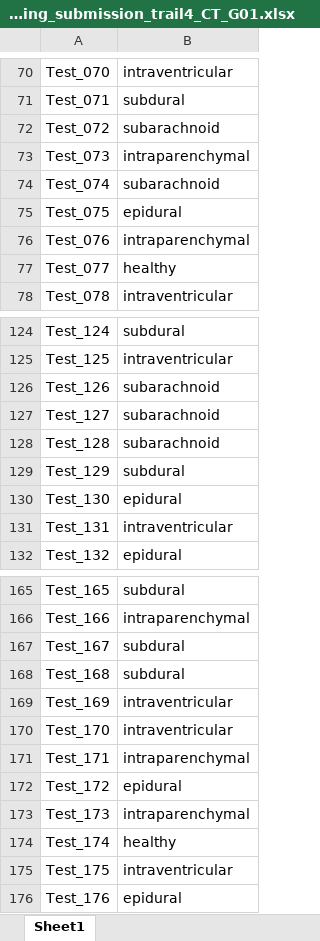
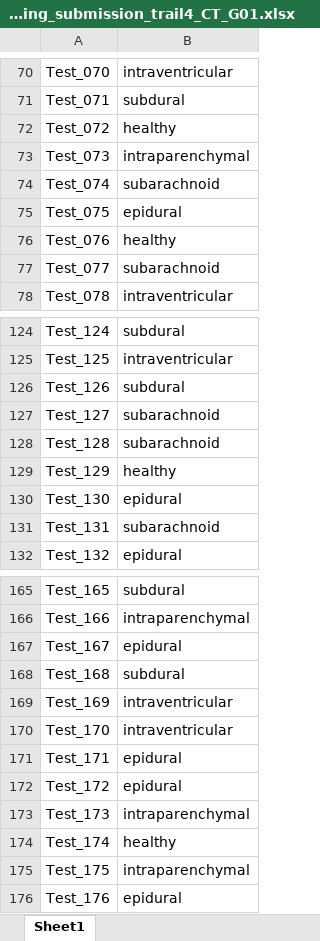
Before and after one commit to IShengFang/Digital_Medicine_2020Fall_RSNA_ICH_Detection, an Excel workbook: submission/testing_submission_trail4_CT_G01.xlsx, sheet Sheet1, drawn as a sheet; only a part is shown, gaps mark what is left out; values as stored, in another font and other column widths than the file's, no borders; the diff covers the shown part only; the diff names each change by its address in the sheet, - before the commit and + after, or states it on an @@ line.

```diff
--- a/submission/testing_submission_trail4_CT_G01.xlsx (sheet Sheet1)
+++ b/submission/testing_submission_trail4_CT_G01.xlsx (sheet Sheet1)
-B72: subarachnoid
+B72: healthy
-B76: intraparenchymal
+B76: healthy
-B77: healthy
+B77: subarachnoid
-B126: subarachnoid
+B126: subdural
-B129: subdural
+B129: healthy
-B131: intraventricular
+B131: subarachnoid
-B167: subdural
+B167: epidural
-B171: intraparenchymal
+B171: epidural
-B175: intraventricular
+B175: intraparenchymal
```
Also changed, not shown: 79 edited cells elsewhere in this sheet.
